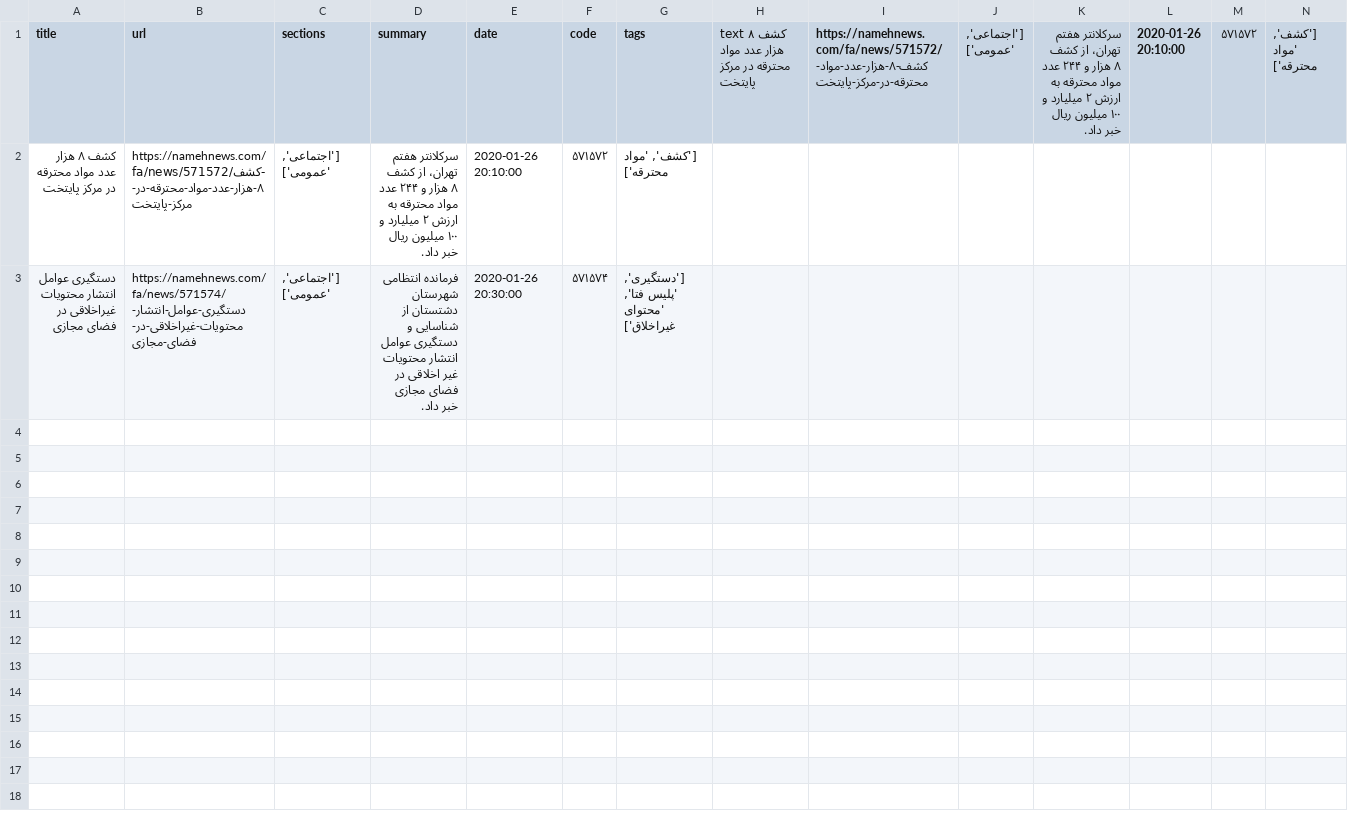
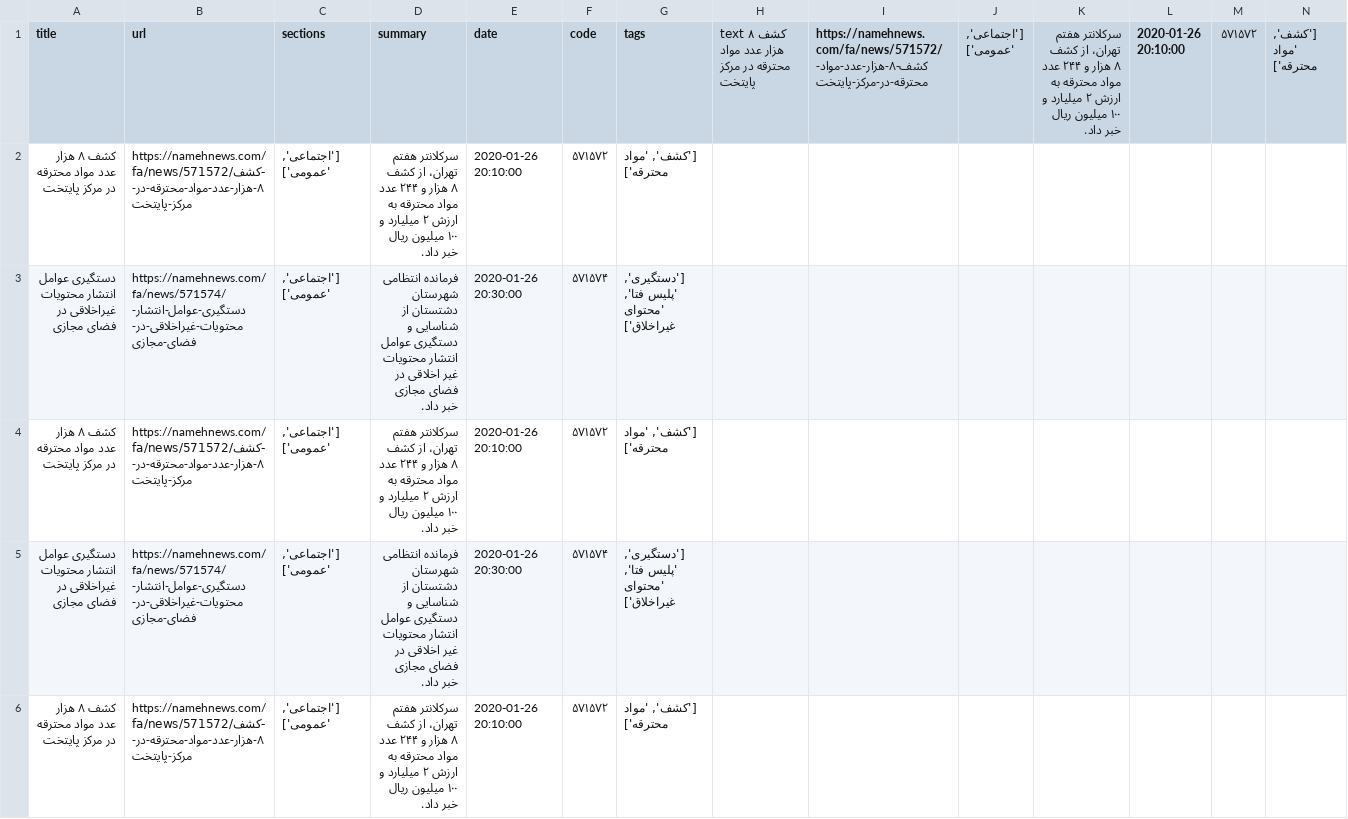
Before and after one commit to sepidmnorozy/news_data_specific_website, a CSV file: news_data.csv, drawn as a sheet; only a part is shown; the diff covers the shown part only; the diff names each change by its address in the sheet, - before the commit and + after, or states it on an @@ line.

```diff
--- a/news_data.csv
+++ b/news_data.csv
+row 4: کشف ۸ هزار عدد مواد محترقه در مرکز پایتخت | https://namehnews.com/fa/news/571572/کشف-۸-هزار-عدد-مواد-محترقه-در-مرکز-پایتخت | ['اجتماعی', 'عمومی'] | سرکلانتر هفتم تهران، از کشف ۸ هزار و ۲۴۴ عدد مواد محترقه به ارزش ۲ میلیارد و ۱۰۰ میلیون ریال خبر داد. | 2020-01-26 20:10:00 | ۵۷۱۵۷۲ | ['کشف', 'مواد محترقه']
+row 5: دستگیری عوامل انتشار محتویات غیراخلاقی در فضای مجازی | https://namehnews.com/fa/news/571574/دستگیری-عوامل-انتشار-محتویات-غیراخلاقی-در-فضای-مجازی | ['اجتماعی', 'عمومی'] | فرمانده انتظامی شهرستان دشتستان از شناسایی و دستگیری عوامل انتشار محتویات غیر اخلاقی در فضای مجازی خبر داد. | 2020-01-26 20:30:00 | ۵۷۱۵۷۴ | ['دستگیری', 'پلیس فتا', 'محتوای غیراخلاق']
+row 6: کشف ۸ هزار عدد مواد محترقه در مرکز پایتخت | https://namehnews.com/fa/news/571572/کشف-۸-هزار-عدد-مواد-محترقه-در-مرکز-پایتخت | ['اجتماعی', 'عمومی'] | سرکلانتر هفتم تهران، از کشف ۸ هزار و ۲۴۴ عدد مواد محترقه به ارزش ۲ میلیارد و ۱۰۰ میلیون ریال خبر داد. | 2020-01-26 20:10:00 | ۵۷۱۵۷۲ | ['کشف', 'مواد محترقه']
```
Also changed, not shown: 3 added rows elsewhere in this file, 1 other file.
